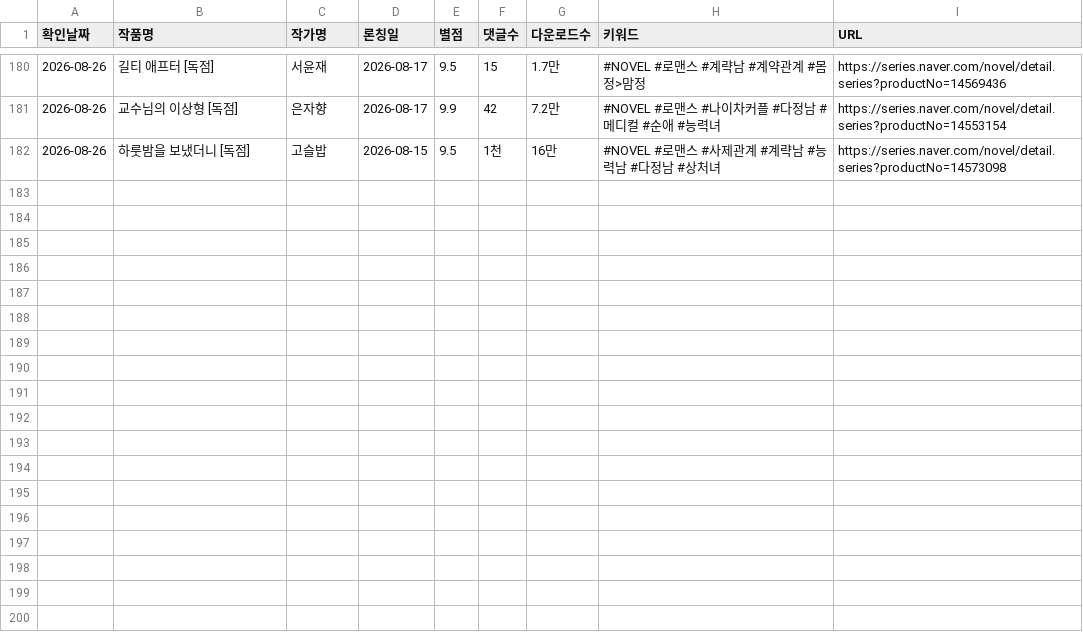
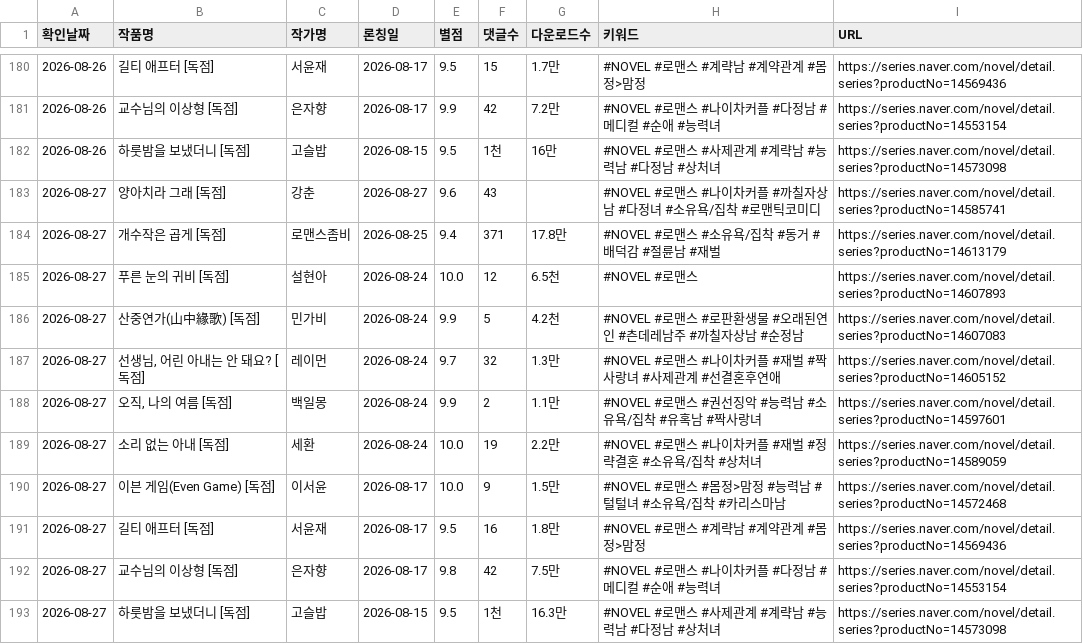
Before and after one commit to sosothth731/webnovel-ranking, a CSV file: output/naver_dailyfree_romance_new.csv, drawn as a sheet; only a part is shown, gaps mark what is left out.

```diff
--- a/output/naver_dailyfree_romance_new.csv
+++ b/output/naver_dailyfree_romance_new.csv
@@ -182 +182,12 @@
 2026-08-26,하룻밤을 보냈더니 [독점],고슬밥,2026-08-15,9.5,1천,16만,#NOVEL #로맨스 #사제관계 #계략남 #능력남 #다정남 #상처녀,https://series.naver.com/novel/detail.series?productNo=14573098
+2026-08-27,양아치라 그래 [독점],강춘,2026-08-27,9.6,43,,#NOVEL #로맨스 #나이차커플 #까칠자상남 #다정녀 #소유욕/집착 #로맨틱코미디,https://series.naver.com/novel/detail.series?productNo=14585741
+2026-08-27,개수작은 곱게 [독점],로맨스좀비,2026-08-25,9.4,371,17.8만,#NOVEL #로맨스 #소유욕/집착 #동거 #배덕감 #절륜남 #재벌,https://series.naver.com/novel/detail.series?productNo=14613179
+2026-08-27,푸른 눈의 귀비 [독점],설현아,2026-08-24,10.0,12,6.5천,#NOVEL #로맨스,https://series.naver.com/novel/detail.series?productNo=14607893
+2026-08-27,산중연가(山中緣歌) [독점],민가비,2026-08-24,9.9,5,4.2천,#NOVEL #로맨스 #로판환생물 #오래된연인 #츤데레남주 #까칠자상남 #순정남,https://series.naver.com/novel/detail.series?productNo=14607083
+2026-08-27,"선생님, 어린 아내는 안 돼요? [독점]",레이먼,2026-08-24,9.7,32,1.3만,#NOVEL #로맨스 #나이차커플 #재벌 #짝사랑녀 #사제관계 #선결혼후연애,https://series.naver.com/novel/detail.series?productNo=14605152
+2026-08-27,"오직, 나의 여름 [독점]",백일몽,2026-08-24,9.9,2,1.1만,#NOVEL #로맨스 #권선징악 #능력남 #소유욕/집착 #유혹남 #짝사랑녀,https://series.naver.com/novel/detail.series?productNo=14597601
+2026-08-27,소리 없는 아내 [독점],세환,2026-08-24,10.0,19,2.2만,#NOVEL #로맨스 #나이차커플 #재벌 #정략결혼 #소유욕/집착 #상처녀,https://series.naver.com/novel/detail.series?productNo=14589059
+2026-08-27,이븐 게임(Even Game) [독점],이서윤,2026-08-17,10.0,9,1.5만,#NOVEL #로맨스 #몸정>맘정 #능력남 #털털녀 #소유욕/집착 #카리스마남,https://series.naver.com/novel/detail.series?productNo=14572468
+2026-08-27,길티 애프터 [독점],서윤재,2026-08-17,9.5,16,1.8만,#NOVEL #로맨스 #계략남 #계약관계 #몸정>맘정,https://series.naver.com/novel/detail.series?productNo=14569436
+2026-08-27,교수님의 이상형 [독점],은자향,2026-08-17,9.8,42,7.5만,#NOVEL #로맨스 #나이차커플 #다정남 #메디컬 #순애 #능력녀,https://series.naver.com/novel/detail.series?productNo=14553154
+2026-08-27,하룻밤을 보냈더니 [독점],고슬밥,2026-08-15,9.5,1천,16.3만,#NOVEL #로맨스 #사제관계 #계략남 #능력남 #다정남 #상처녀,https://series.naver.com/novel/detail.series?productNo=14573098
```
Also changed, not shown: 3 other files.
